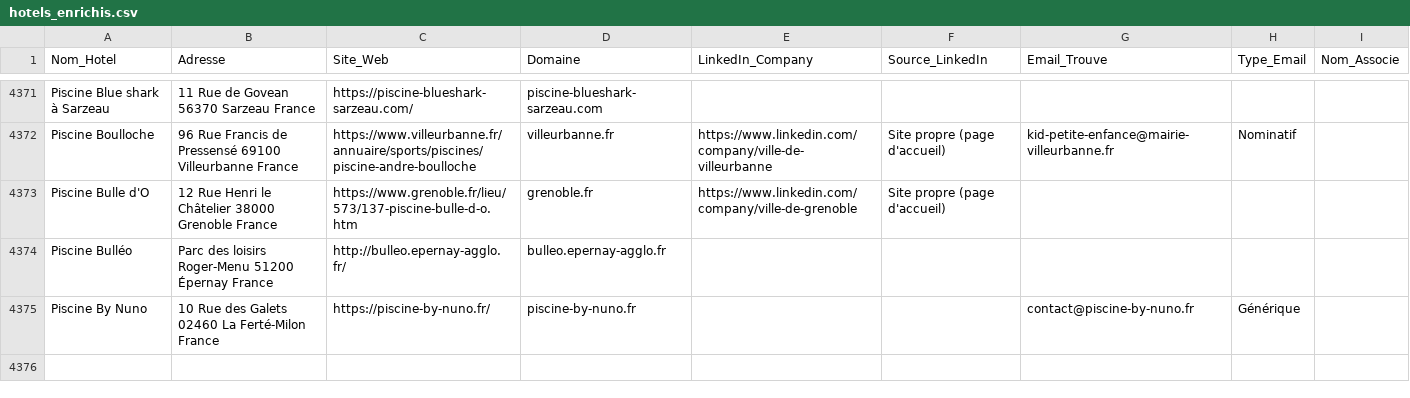
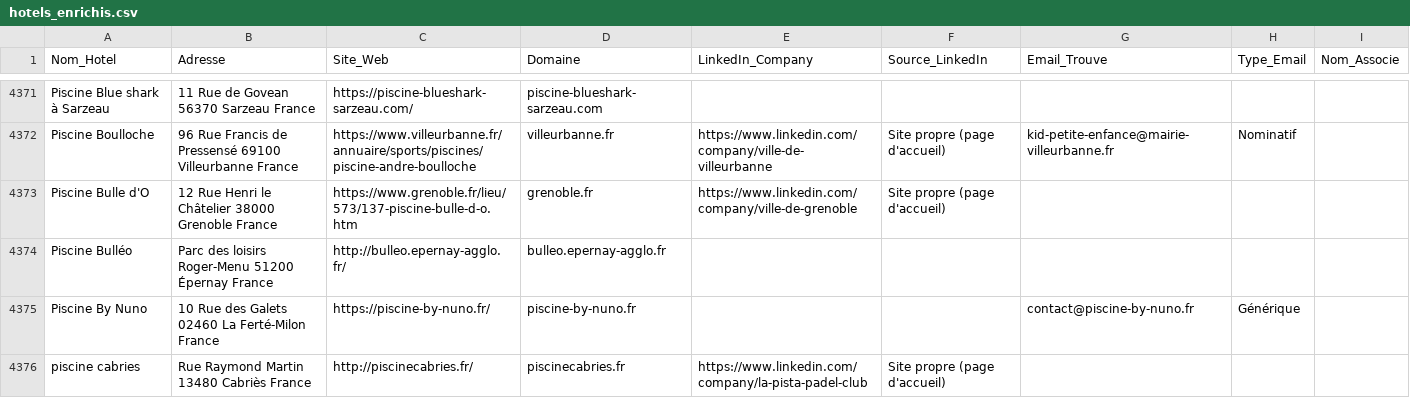
Before and after one commit to tsimokaza01-source/URL-2, a CSV file: hotels_enrichis.csv, drawn as a sheet; only a part is shown, gaps mark what is left out; the diff names each change by its address in the sheet, - before the commit and + after, or states it on an @@ line.

```diff
--- a/hotels_enrichis.csv
+++ b/hotels_enrichis.csv
+row 4376: piscine cabries | Rue Raymond Martin 13480 Cabriès France | http://piscinecabries.fr/ | piscinecabries.fr | https://www.linkedin.com/company/la-pista-padel-club | Site propre (page d'accueil)
```
Also changed, not shown: liste_hotels.csv.
